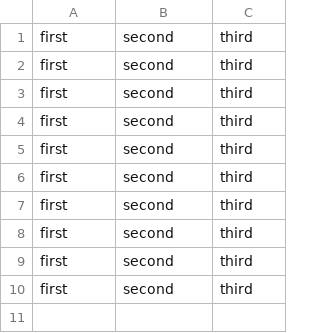
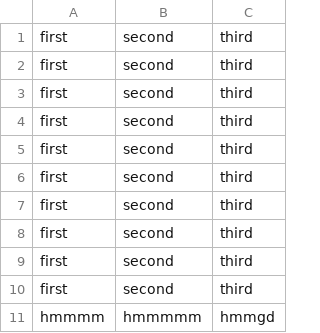
Before and after one commit to manan402/webflyx, a CSV file: classic.csv, drawn as a sheet; the diff names each change by its address in the sheet, - before the commit and + after, or states it on an @@ line.

Commit message:
j: Update classic.csv

```diff
--- a/classic.csv
+++ b/classic.csv
+row 11: hmmmm | hmmmmm | hmmgd
```
